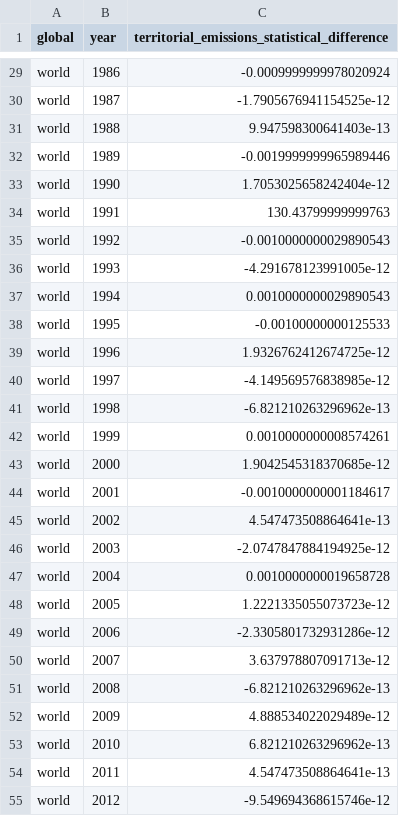
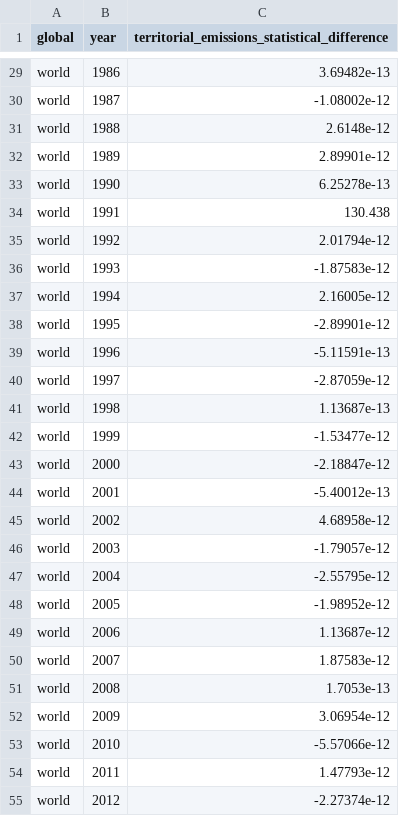
Before and after one commit to open-numbers/ddf--global_carbon_project--global_carbon_budget, a CSV file: ddf--datapoints--territorial_emissions_statistical_difference--by--global--year.csv, drawn as a sheet; only a part is shown, gaps mark what is left out; the diff covers the shown part only; the diff names each change by its address in the sheet, - before the commit and + after, or states it on an @@ line.

```diff
--- a/ddf--datapoints--territorial_emissions_statistical_difference--by--global--year.csv
+++ b/ddf--datapoints--territorial_emissions_statistical_difference--by--global--year.csv
-C29: -0.0009999999978020924
+C29: 3.69482e-13
-C30: -1.7905676941154525e-12
+C30: -1.08002e-12
-C31: 9.947598300641403e-13
+C31: 2.6148e-12
-C32: -0.0019999999965989446
+C32: 2.89901e-12
-C33: 1.7053025658242404e-12
+C33: 6.25278e-13
-C34: 130.43799999999763
+C34: 130.438
-C35: -0.0010000000029890543
+C35: 2.01794e-12
-C36: -4.291678123991005e-12
+C36: -1.87583e-12
-C37: 0.0010000000029890543
+C37: 2.16005e-12
-C38: -0.00100000000125533
+C38: -2.89901e-12
-C39: 1.9326762412674725e-12
+C39: -5.11591e-13
-C40: -4.149569576838985e-12
+C40: -2.87059e-12
-C41: -6.821210263296962e-13
+C41: 1.13687e-13
-C42: 0.0010000000008574261
+C42: -1.53477e-12
-C43: 1.9042545318370685e-12
+C43: -2.18847e-12
-C44: -0.0010000000001184617
+C44: -5.40012e-13
-C45: 4.547473508864641e-13
+C45: 4.68958e-12
-C46: -2.0747847884194925e-12
+C46: -1.79057e-12
-C47: 0.0010000000019658728
+C47: -2.55795e-12
-C48: 1.2221335055073723e-12
+C48: -1.98952e-12
-C49: -2.3305801732931286e-12
+C49: 1.13687e-12
-C50: 3.637978807091713e-12
+C50: 1.87583e-12
-C51: -6.821210263296962e-13
+C51: 1.7053e-13
-C52: 4.888534022029489e-12
+C52: 3.06954e-12
-C53: 6.821210263296962e-13
+C53: -5.57066e-12
-C54: 4.547473508864641e-13
+C54: 1.47793e-12
-C55: -9.549694368615746e-12
+C55: -2.27374e-12
```
Also changed, not shown: 1 added row and 33 edited cells elsewhere in this file, ddf--datapoints--consumption_emissions--by--region--year.csv, ddf--datapoints--emissions_transfers--by--region--year.csv, 28 other files.
